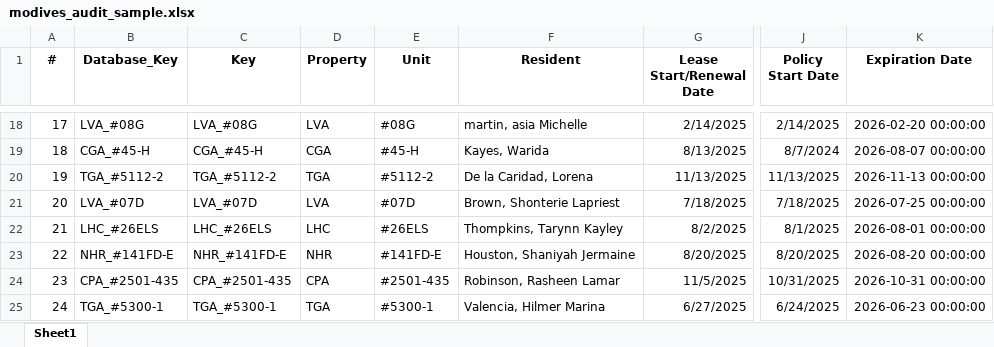
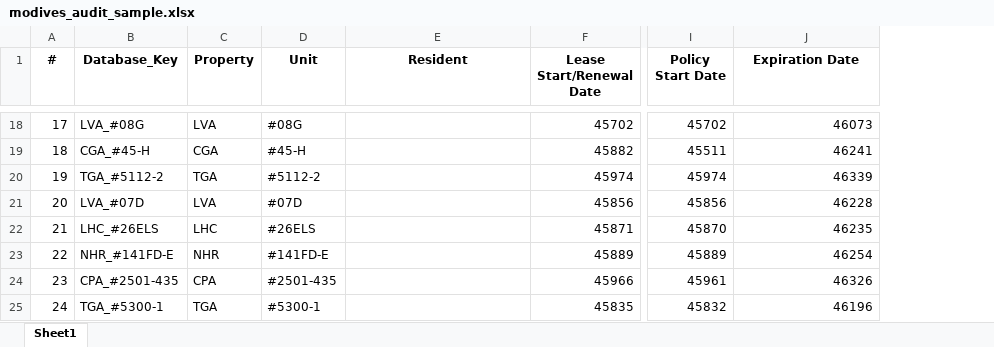
Before and after one commit to gmontoya37693/VScodeCumberlands, an Excel workbook: modives_audit_sample.xlsx, sheet Sheet1, drawn as a sheet; only a part is shown, gaps mark what is left out; values as stored, in another font and other column widths than the file's, no borders; removed rows and columns are numbered as before the commit, all else as after; the diff covers the shown part only; the diff names each change by its address in the sheet, - before the commit and + after, or states it on an @@ line.

```diff
--- a/modives_audit_sample.xlsx (sheet Sheet1)
+++ b/modives_audit_sample.xlsx (sheet Sheet1)
-column C (Key), rows 18-25: LVA_#08G | CGA_#45-H | TGA_#5112-2 | LVA_#07D | LHC_#26ELS | NHR_#141FD-E | CPA_#2501-435 | TGA_#5300-1
-E18 (Resident): martin, asia Michelle
+E18 (Resident): (empty)
-F18 (Lease Start/Renewal Date): 2/14/2025
+F18 (Lease Start/Renewal Date): 45702
-I18 (Policy Start Date): 2/14/2025
+I18 (Policy Start Date): 45702
-J18 (Expiration Date): 2026-02-20 00:00:00
+J18 (Expiration Date): 46073
-E19 (Resident): Kayes, Warida
+E19 (Resident): (empty)
-F19 (Lease Start/Renewal Date): 8/13/2025
+F19 (Lease Start/Renewal Date): 45882
-I19 (Policy Start Date): 8/7/2024
+I19 (Policy Start Date): 45511
-J19 (Expiration Date): 2026-08-07 00:00:00
+J19 (Expiration Date): 46241
-E20 (Resident): De la Caridad, Lorena
+E20 (Resident): (empty)
-F20 (Lease Start/Renewal Date): 11/13/2025
+F20 (Lease Start/Renewal Date): 45974
-I20 (Policy Start Date): 11/13/2025
+I20 (Policy Start Date): 45974
-J20 (Expiration Date): 2026-11-13 00:00:00
+J20 (Expiration Date): 46339
-E21 (Resident): Brown, Shonterie Lapriest
+E21 (Resident): (empty)
-F21 (Lease Start/Renewal Date): 7/18/2025
+F21 (Lease Start/Renewal Date): 45856
-I21 (Policy Start Date): 7/18/2025
+I21 (Policy Start Date): 45856
-J21 (Expiration Date): 2026-07-25 00:00:00
+J21 (Expiration Date): 46228
-E22 (Resident): Thompkins, Tarynn Kayley
+E22 (Resident): (empty)
-F22 (Lease Start/Renewal Date): 8/2/2025
+F22 (Lease Start/Renewal Date): 45871
-I22 (Policy Start Date): 8/1/2025
+I22 (Policy Start Date): 45870
-J22 (Expiration Date): 2026-08-01 00:00:00
+J22 (Expiration Date): 46235
-E23 (Resident): Houston, Shaniyah Jermaine
+E23 (Resident): (empty)
-F23 (Lease Start/Renewal Date): 8/20/2025
+F23 (Lease Start/Renewal Date): 45889
-I23 (Policy Start Date): 8/20/2025
+I23 (Policy Start Date): 45889
-J23 (Expiration Date): 2026-08-20 00:00:00
+J23 (Expiration Date): 46254
-E24 (Resident): Robinson, Rasheen Lamar
+E24 (Resident): (empty)
-F24 (Lease Start/Renewal Date): 11/5/2025
+F24 (Lease Start/Renewal Date): 45966
-I24 (Policy Start Date): 10/31/2025
+I24 (Policy Start Date): 45961
-J24 (Expiration Date): 2026-10-31 00:00:00
+J24 (Expiration Date): 46326
-E25 (Resident): Valencia, Hilmer Marina
+E25 (Resident): (empty)
-F25 (Lease Start/Renewal Date): 6/27/2025
+F25 (Lease Start/Renewal Date): 45835
-I25 (Policy Start Date): 6/24/2025
+I25 (Policy Start Date): 45832
-J25 (Expiration Date): 2026-06-23 00:00:00
+J25 (Expiration Date): 46196
```
Also changed, not shown: 1392 edited cells elsewhere in this sheet.
